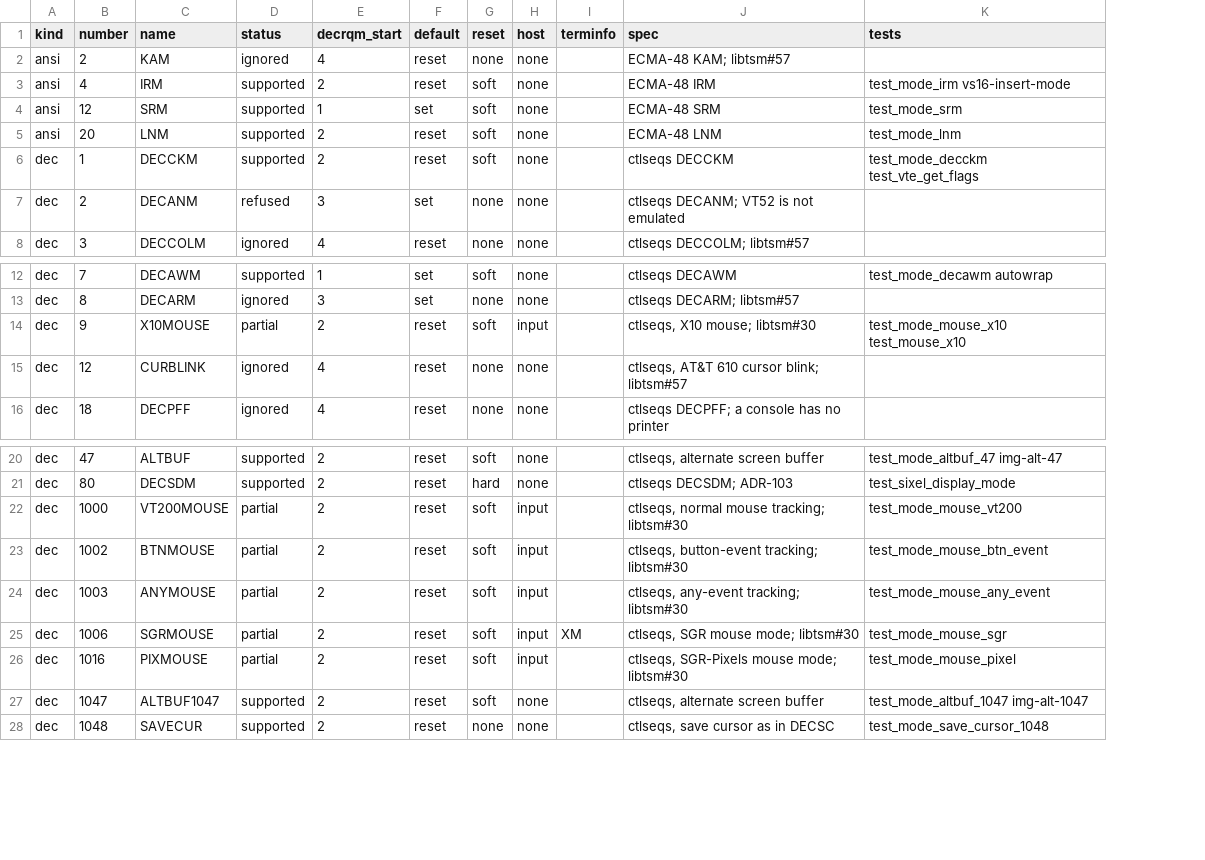
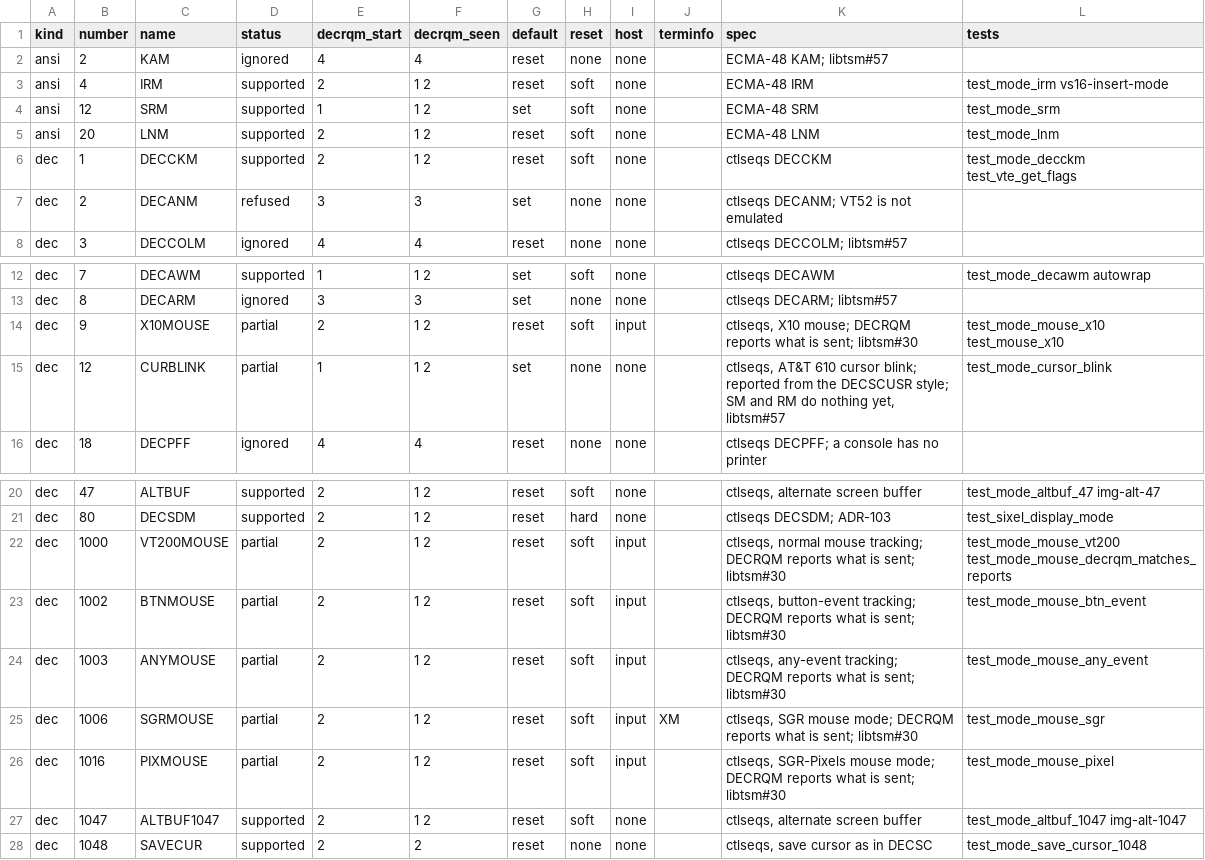
Before and after one commit to aaronsb/libtsm, a TSV file: fork/modes.tsv, drawn as a sheet; only a part is shown, gaps mark what is left out; addresses are those after the commit; the diff names each change by its address in the sheet, - before the commit and + after, or states it on an @@ line.

Commit message:
fix(vte): DECRQM reports what the mouse modes and mode 12 actually do
Review round 1, decisions 1, 3 and 4. The rule, which the operator
confirmed on 2026-10-25 by picking "Truthful, else unknown": a DECRQM
answer describes what the terminal does, never reset while the behaviour
is active and never permanent for something that can change; where it
cannot be computed truthfully until #30, the answer is 0 and the row says
why.

- Mouse. ef7f33b reported the two shared mouse fields as stored, so after
  CSI ? 1000 h CSI ? 1006 h, ?1000 said reset while presses and releases
  were still sent. Each getter now answers from what tsm_vte_handle_mouse
  sends for the events a host passes while tsm_vte_get_mouse_mode is not 0,
  as kmscon does: 9 while presses are sent and releases are not, 1000 while
  both are, 1002 while drags are, 1003 while motion with no button is, 1006
  and 1016 while reports are SGR in cells or pixels. Every state of the
  storage has a truthful answer, so none is 0. The rows stay PARTIAL
  against #30, which this does not fix.
  test_mode_mouse_decrqm_matches_reports drives 17 mode sequences, feeds a
  press, a release, a drag and a hover through tsm_vte_handle_mouse, and
  checks each row's answer against what was sent; it failed on the stored
  answers (after ?9h, ?1002 said set while drags were dropped).
- Mode 12. "4, permanently reset" was false: DECSCUSR changes whether the
  cursor blinks. The row is now PARTIAL with a getter that answers from the
  cursor style as kmscon draws it (the default and the odd styles blink),
  and a setter that does nothing; making ?12h and ?12l toggle the blink is
  libtsm#57. test_mode_cursor_blink pins it.
- 1048 always answers 2, and the page now says 2. gen-modes reads each row's
  answer at start and after its SM and RM, plain, under the SGR mouse
  encoding and under a steady cursor, and prints "1 or 2" only when both
  were seen; modes.tsv gains decrqm_seen.

modes-source allows the new mouse_sgr helper with the other accessors.

```diff
--- a/fork/modes.tsv
+++ b/fork/modes.tsv
+column F (decrqm_seen), rows 2-8: 4 | 1 2 | 1 2 | 1 2 | 1 2 | 3 | 4; rows 12-16: 1 2 | 3 | 1 2 | 1 2 | 4; rows 20-28: 1 2 | 1 2 | 1 2 | 1 2 | 1 2 | 1 2 | 1 2 | 1 2 | 2
-K14 (spec): ctlseqs, X10 mouse; libtsm#30
+K14 (spec): ctlseqs, X10 mouse; DECRQM reports what is sent; libtsm#30
-D15 (status): ignored
+D15 (status): partial
-E15 (decrqm_start): 4
+E15 (decrqm_start): 1
-G15 (default): reset
+G15 (default): set
-K15 (spec): …cursor blink; libtsm#57
+K15 (spec): …cursor blink; reported from the DECSCUSR style; SM and RM do nothing yet, libtsm#57
-L15 (tests): (empty)
+L15 (tests): test_mode_cursor_blink
-K22 (spec): …mouse tracking; libtsm#30
+K22 (spec): …mouse tracking; DECRQM reports what is sent; libtsm#30
-L22 (tests): test_mode_mouse_vt200
+L22 (tests): test_mode_mouse_vt200 test_mode_mouse_decrqm_matches_reports
-K23 (spec): …button-event tracking; libtsm#30
+K23 (spec): …button-event tracking; DECRQM reports what is sent; libtsm#30
-K24 (spec): …any-event tracking; libtsm#30
+K24 (spec): …any-event tracking; DECRQM reports what is sent; libtsm#30
-K25 (spec): …mouse mode; libtsm#30
+K25 (spec): …mouse mode; DECRQM reports what is sent; libtsm#30
-K26 (spec): …mouse mode; libtsm#30
+K26 (spec): …mouse mode; DECRQM reports what is sent; libtsm#30
```
Also changed, not shown: 6 other files.
